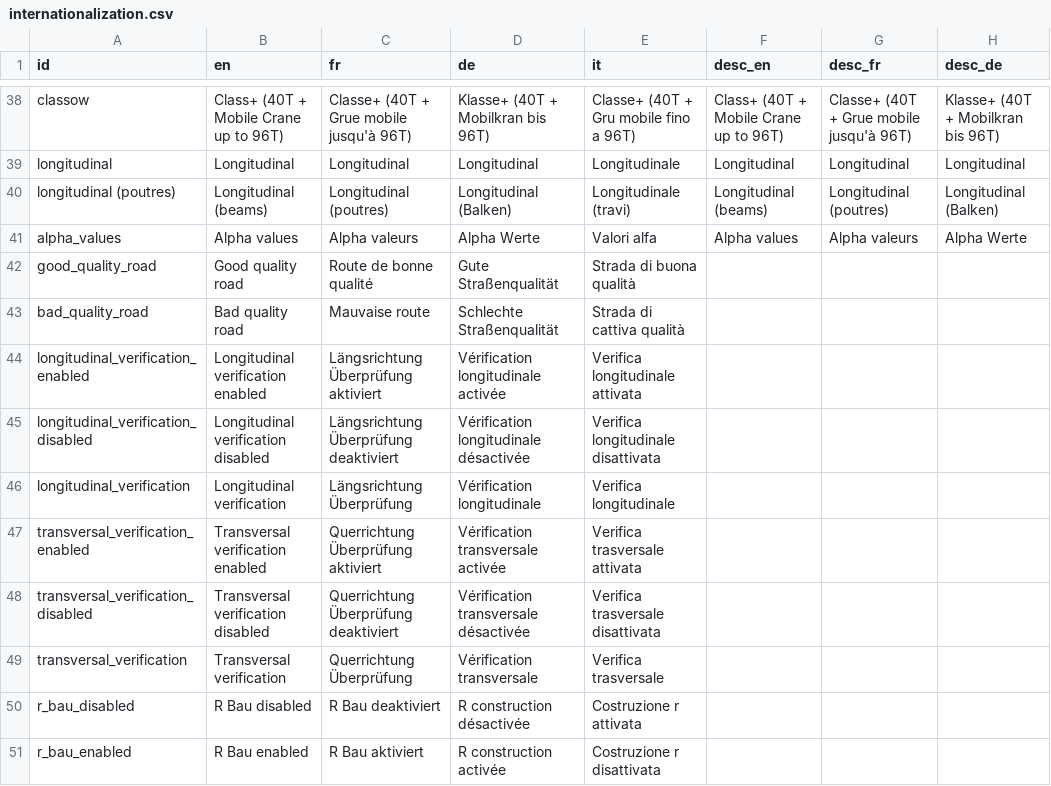
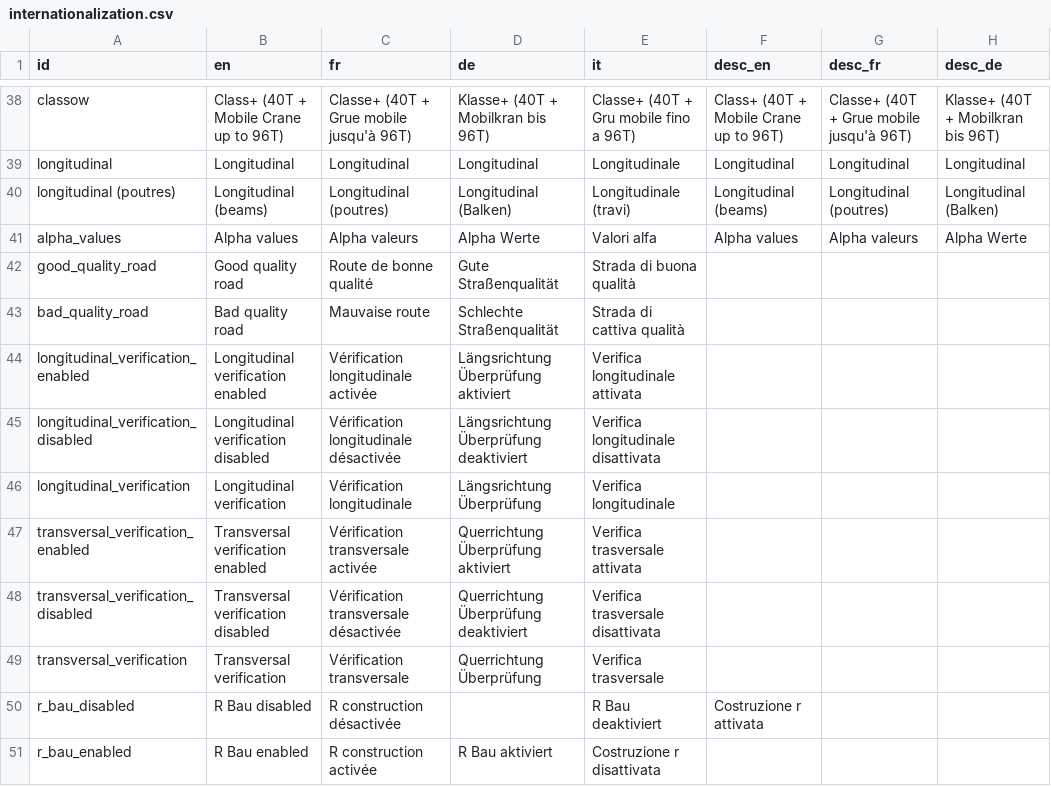
Before and after one commit to EPFL-ENAC/resslab-astra_82001, a CSV file: src/assets/data/internationalization.csv, drawn as a sheet; only a part is shown, gaps mark what is left out; the diff names each change by its address in the sheet, - before the commit and + after, or states it on an @@ line.

```diff
--- a/src/assets/data/internationalization.csv
+++ b/src/assets/data/internationalization.csv
-C44 (fr): Längsrichtung Überprüfung aktiviert
+C44 (fr): Vérification longitudinale activée
-D44 (de): Vérification longitudinale activée
+D44 (de): Längsrichtung Überprüfung aktiviert
-C45 (fr): Längsrichtung Überprüfung deaktiviert
+C45 (fr): Vérification longitudinale désactivée
-D45 (de): Vérification longitudinale désactivée
+D45 (de): Längsrichtung Überprüfung deaktiviert
-C46 (fr): Längsrichtung Überprüfung
+C46 (fr): Vérification longitudinale
-D46 (de): Vérification longitudinale
+D46 (de): Längsrichtung Überprüfung
-C47 (fr): Querrichtung Überprüfung aktiviert
+C47 (fr): Vérification transversale activée
-D47 (de): Vérification transversale activée
+D47 (de): Querrichtung Überprüfung aktiviert
-C48 (fr): Querrichtung Überprüfung deaktiviert
+C48 (fr): Vérification transversale désactivée
-D48 (de): Vérification transversale désactivée
+D48 (de): Querrichtung Überprüfung deaktiviert
-C49 (fr): Querrichtung Überprüfung
+C49 (fr): Vérification transversale
-D49 (de): Vérification transversale
+D49 (de): Querrichtung Überprüfung
-C50 (fr): R Bau deaktiviert
+C50 (fr): R construction désactivée
-D50 (de): R construction désactivée
+D50 (de): (empty)
-E50 (it): Costruzione r attivata
+E50 (it): R Bau deaktiviert
-F50 (desc_en): (empty)
+F50 (desc_en): Costruzione r attivata
-C51 (fr): R Bau aktiviert
+C51 (fr): R construction activée
-D51 (de): R construction activée
+D51 (de): R Bau aktiviert
```
Also changed, not shown: 4 other files.
